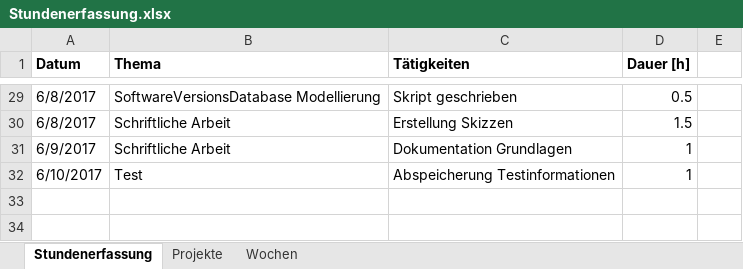
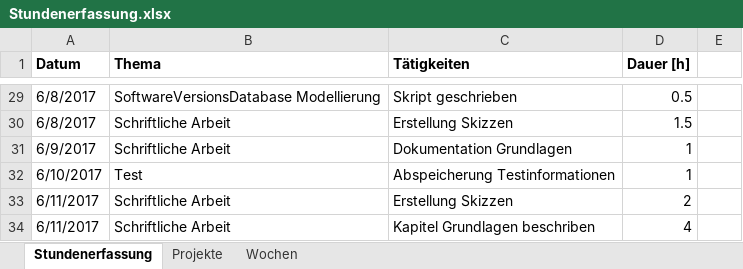
Before and after one commit to stuckiandreas/Masterarbeit, an Excel workbook: Stundenerfassung/Stundenerfassung.xlsx, sheet Stundenerfassung, drawn as a sheet; only a part is shown, gaps mark what is left out; values as stored, in another font and other column widths than the file's, no borders; the diff names each change by its address in the sheet, - before the commit and + after, or states it on an @@ line.

Commit message:
Kapitel Grundlagen bearbeitet

```diff
--- a/Stundenerfassung/Stundenerfassung.xlsx (sheet Stundenerfassung)
+++ b/Stundenerfassung/Stundenerfassung.xlsx (sheet Stundenerfassung)
+row 33: 6/11/2017 | Schriftliche Arbeit | Erstellung Skizzen | 2
+row 34: 6/11/2017 | Schriftliche Arbeit | Kapitel Grundlagen beschriben | 4
```
Also changed, not shown: 1 other file.
